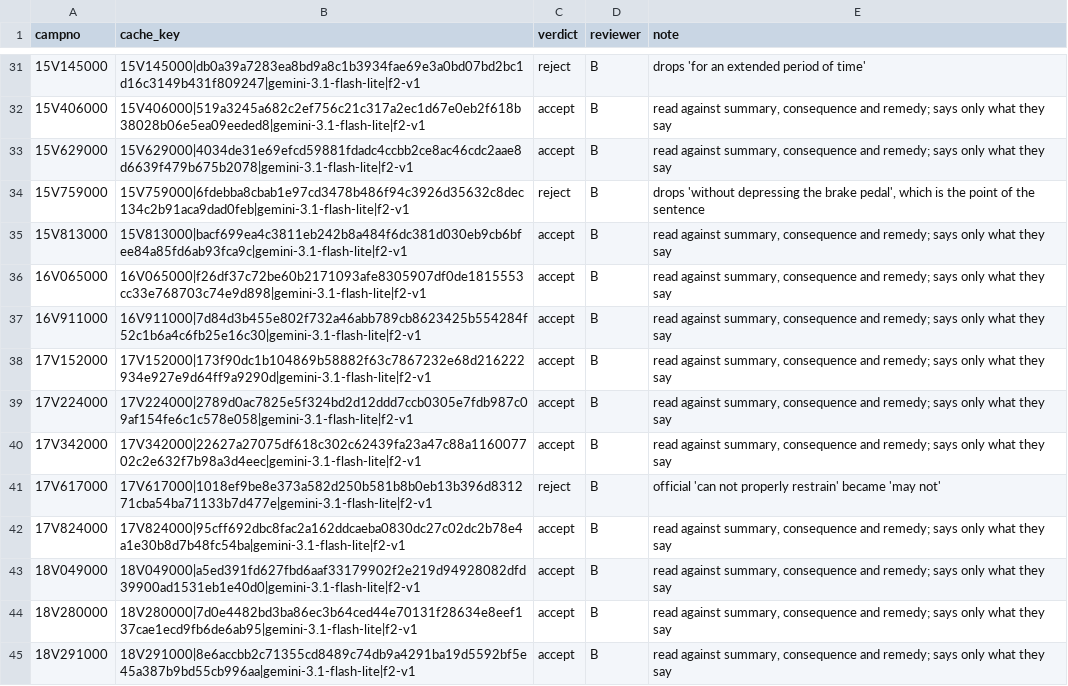
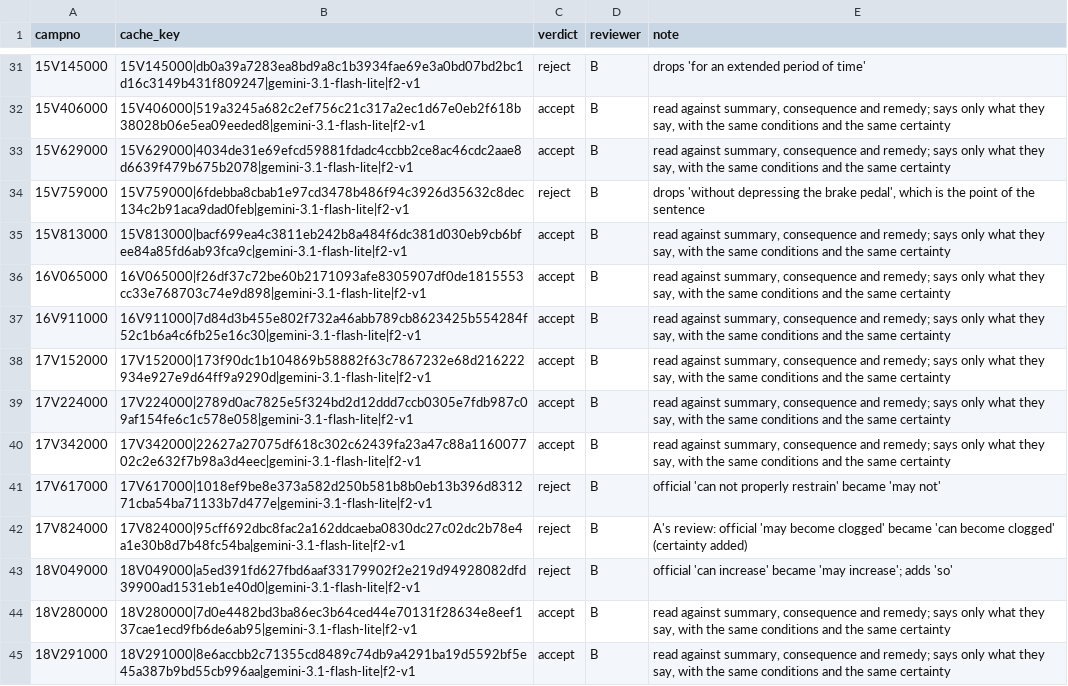
Before and after one commit to adrit-ganeriwala-05/recall-radar, a CSV file: review/explanation_verdicts.csv, drawn as a sheet; only a part is shown, gaps mark what is left out; the diff covers the shown part only.

```diff
--- a/review/explanation_verdicts.csv
+++ b/review/explanation_verdicts.csv
@@ -31,15 +31,15 @@ campno,cache_key,verdict,reviewer,note
 15V145000,15V145000|db0a39a7283ea8bd9a8c1b3934fae69e3a0bd07bd2bc1d16c3149b431f809247|gemini-3.1-flash-lite|f2-v1,reject,B,drops 'for an extended period of time'
-15V406000,15V406000|519a3245a682c2ef756c21c317a2ec1d67e0eb2f618b38028b06e5ea09eeded8|gemini-3.1-flash-lite|f2-v1,accept,B,"read against summary, consequence and remedy; says only what they say"
-15V629000,15V629000|4034de31e69efcd59881fdadc4ccbb2ce8ac46cdc2aae8d6639f479b675b2078|gemini-3.1-flash-lite|f2-v1,accept,B,"read against summary, consequence and remedy; says only what they say"
+15V406000,15V406000|519a3245a682c2ef756c21c317a2ec1d67e0eb2f618b38028b06e5ea09eeded8|gemini-3.1-flash-lite|f2-v1,accept,B,"read against summary, consequence and remedy; says only what they say, with the same conditions and the same certainty"
+15V629000,15V629000|4034de31e69efcd59881fdadc4ccbb2ce8ac46cdc2aae8d6639f479b675b2078|gemini-3.1-flash-lite|f2-v1,accept,B,"read against summary, consequence and remedy; says only what they say, with the same conditions and the same certainty"
 15V759000,15V759000|6fdebba8cbab1e97cd3478b486f94c3926d35632c8dec134c2b91aca9dad0feb|gemini-3.1-flash-lite|f2-v1,reject,B,"drops 'without depressing the brake pedal', which is the point of the sentence"
-15V813000,15V813000|bacf699ea4c3811eb242b8a484f6dc381d030eb9cb6bfee84a85fd6ab93fca9c|gemini-3.1-flash-lite|f2-v1,accept,B,"read against summary, consequence and remedy; says only what they say"
-16V065000,16V065000|f26df37c72be60b2171093afe8305907df0de1815553cc33e768703c74e9d898|gemini-3.1-flash-lite|f2-v1,accept,B,"read against summary, consequence and remedy; says only what they say"
-16V911000,16V911000|7d84d3b455e802f732a46abb789cb8623425b554284f52c1b6a4c6fb25e16c30|gemini-3.1-flash-lite|f2-v1,accept,B,"read against summary, consequence and remedy; says only what they say"
-17V152000,17V152000|173f90dc1b104869b58882f63c7867232e68d216222934e927e9d64ff9a9290d|gemini-3.1-flash-lite|f2-v1,accept,B,"read against summary, consequence and remedy; says only what they say"
-17V224000,17V224000|2789d0ac7825e5f324bd2d12ddd7ccb0305e7fdb987c09af154fe6c1c578e058|gemini-3.1-flash-lite|f2-v1,accept,B,"read against summary, consequence and remedy; says only what they say"
-17V342000,17V342000|22627a27075df618c302c62439fa23a47c88a116007702c2e632f7b98a3d4eec|gemini-3.1-flash-lite|f2-v1,accept,B,"read against summary, consequence and remedy; says only what they say"
+15V813000,15V813000|bacf699ea4c3811eb242b8a484f6dc381d030eb9cb6bfee84a85fd6ab93fca9c|gemini-3.1-flash-lite|f2-v1,accept,B,"read against summary, consequence and remedy; says only what they say, with the same conditions and the same certainty"
+16V065000,16V065000|f26df37c72be60b2171093afe8305907df0de1815553cc33e768703c74e9d898|gemini-3.1-flash-lite|f2-v1,accept,B,"read against summary, consequence and remedy; says only what they say, with the same conditions and the same certainty"
+16V911000,16V911000|7d84d3b455e802f732a46abb789cb8623425b554284f52c1b6a4c6fb25e16c30|gemini-3.1-flash-lite|f2-v1,accept,B,"read against summary, consequence and remedy; says only what they say, with the same conditions and the same certainty"
+17V152000,17V152000|173f90dc1b104869b58882f63c7867232e68d216222934e927e9d64ff9a9290d|gemini-3.1-flash-lite|f2-v1,accept,B,"read against summary, consequence and remedy; says only what they say, with the same conditions and the same certainty"
+17V224000,17V224000|2789d0ac7825e5f324bd2d12ddd7ccb0305e7fdb987c09af154fe6c1c578e058|gemini-3.1-flash-lite|f2-v1,accept,B,"read against summary, consequence and remedy; says only what they say, with the same conditions and the same certainty"
+17V342000,17V342000|22627a27075df618c302c62439fa23a47c88a116007702c2e632f7b98a3d4eec|gemini-3.1-flash-lite|f2-v1,accept,B,"read against summary, consequence and remedy; says only what they say, with the same conditions and the same certainty"
 17V617000,17V617000|1018ef9be8e373a582d250b581b8b0eb13b396d831271cba54ba71133b7d477e|gemini-3.1-flash-lite|f2-v1,reject,B,official 'can not properly restrain' became 'may not'
-17V824000,17V824000|95cff692dbc8fac2a162ddcaeba0830dc27c02dc2b78e4a1e30b8d7b48fc54ba|gemini-3.1-flash-lite|f2-v1,accept,B,"read against summary, consequence and remedy; says only what they say"
-18V049000,18V049000|a5ed391fd627fbd6aaf33179902f2e219d94928082dfd39900ad1531eb1e40d0|gemini-3.1-flash-lite|f2-v1,accept,B,"read against summary, consequence and remedy; says only what they say"
-18V280000,18V280000|7d0e4482bd3ba86ec3b64ced44e70131f28634e8eef137cae1ecd9fb6de6ab95|gemini-3.1-flash-lite|f2-v1,accept,B,"read against summary, consequence and remedy; says only what they say"
-18V291000,18V291000|8e6accbb2c71355cd8489c74db9a4291ba19d5592bf5e45a387b9bd55cb996aa|gemini-3.1-flash-lite|f2-v1,accept,B,"read against summary, consequence and remedy; says only what they say"
+17V824000,17V824000|95cff692dbc8fac2a162ddcaeba0830dc27c02dc2b78e4a1e30b8d7b48fc54ba|gemini-3.1-flash-lite|f2-v1,reject,B,A's review: official 'may become clogged' became 'can become clogged' (certainty added)
+18V049000,18V049000|a5ed391fd627fbd6aaf33179902f2e219d94928082dfd39900ad1531eb1e40d0|gemini-3.1-flash-lite|f2-v1,reject,B,official 'can increase' became 'may increase'; adds 'so'
+18V280000,18V280000|7d0e4482bd3ba86ec3b64ced44e70131f28634e8eef137cae1ecd9fb6de6ab95|gemini-3.1-flash-lite|f2-v1,accept,B,"read against summary, consequence and remedy; says only what they say, with the same conditions and the same certainty"
+18V291000,18V291000|8e6accbb2c71355cd8489c74db9a4291ba19d5592bf5e45a387b9bd55cb996aa|gemini-3.1-flash-lite|f2-v1,accept,B,"read against summary, consequence and remedy; says only what they say, with the same conditions and the same certainty"
```
Also changed, not shown: 58 edited cells elsewhere in this file, 3 other files.
